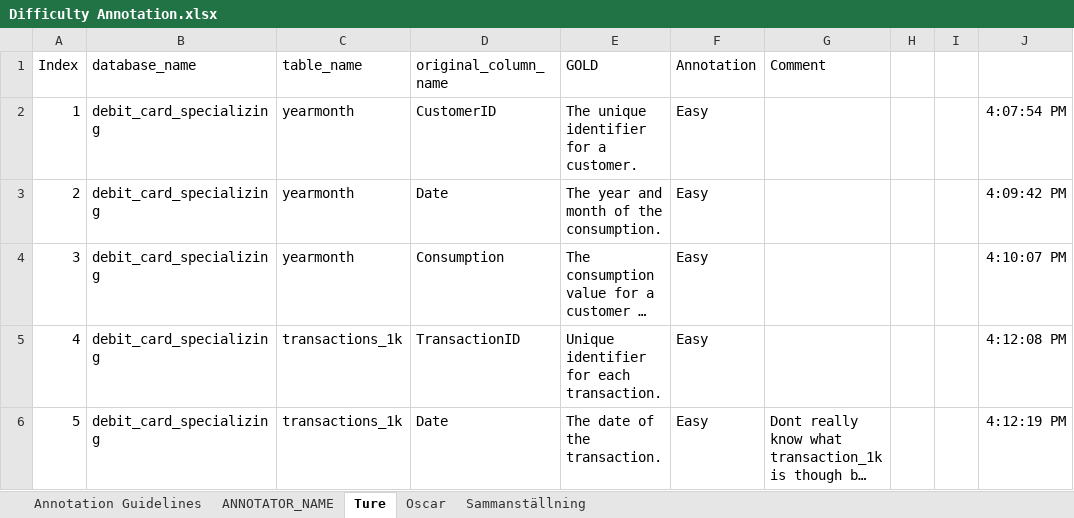
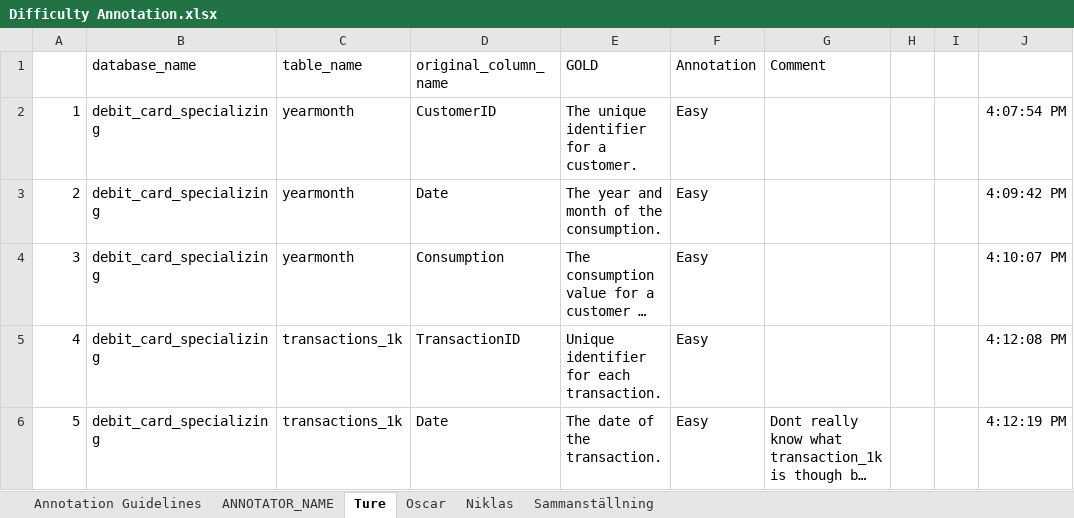
Before and after one commit to niklaswretblad/Synthetic-SQL-Column-Descriptions-for-Text-to-SQL, an Excel workbook: annotations/Difficulty Annotation.xlsx, sheet Ture, drawn as a sheet; only a part is shown; long unchanged cells end in …; values as stored, in another font and other column widths than the file's, no borders; charts and pictures not drawn; the diff names each change by its address in the sheet, - before the commit and + after, or states it on an @@ line.

```diff
--- a/annotations/Difficulty Annotation.xlsx (sheet Ture)
+++ b/annotations/Difficulty Annotation.xlsx (sheet Ture)
+sheet tab: Niklas
-A1: Index
+A1: (empty)
```
Also changed, not shown: sheet Oscar, charts or pictures, 13 other files.
